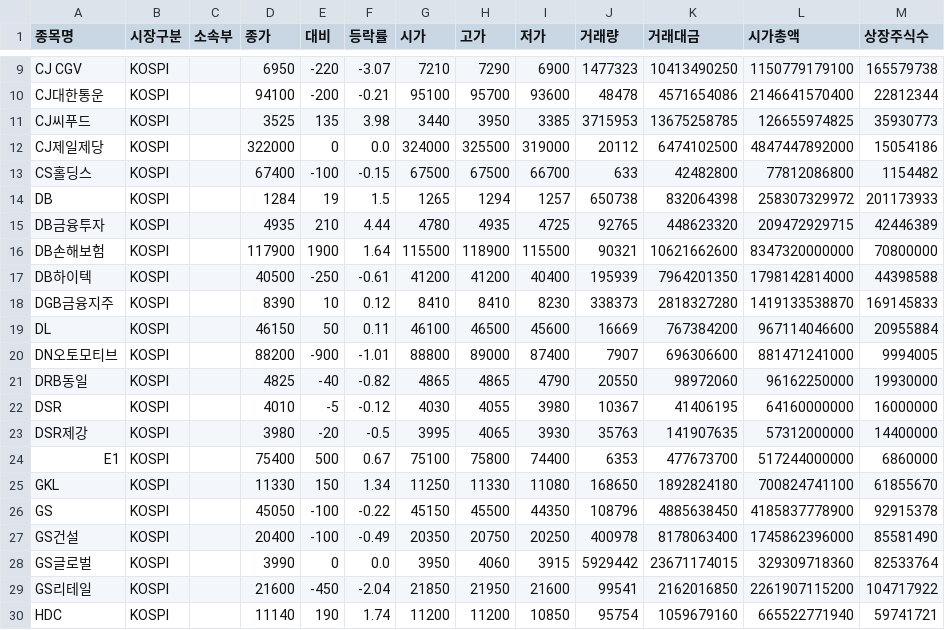
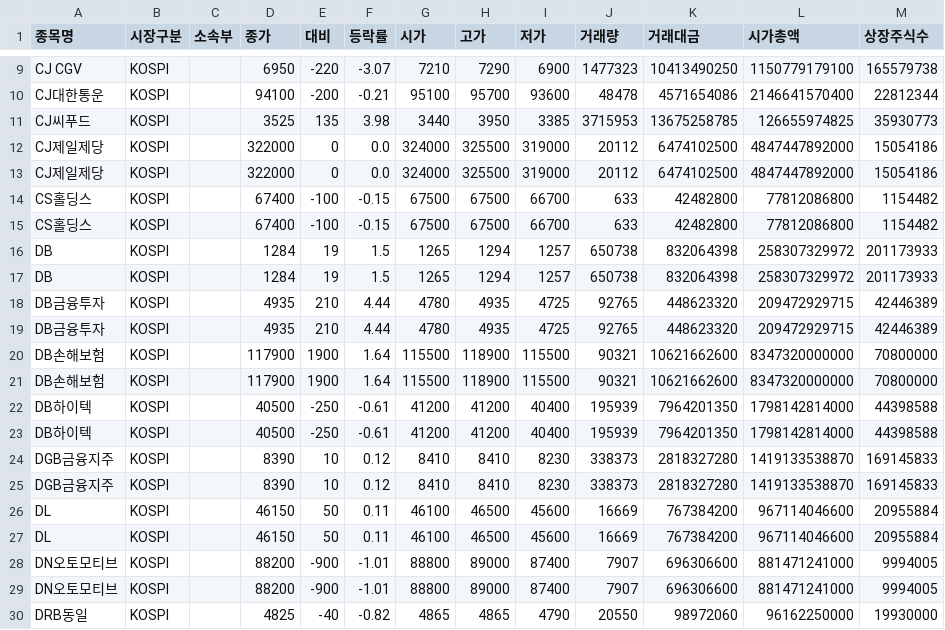
Before and after one commit to jeongryuni/project_ESG, a CSV file: data_cleaning/cleaned_data/finance_data/2024_09_finance_cleaned_data.csv, drawn as a sheet; only a part is shown, gaps mark what is left out; the shorter side is filled out with more unchanged rows.

Commit message:
cleaning

```diff
--- a/data_cleaning/cleaned_data/finance_data/2024_09_finance_cleaned_data.csv
+++ b/data_cleaning/cleaned_data/finance_data/2024_09_finance_cleaned_data.csv
@@ -12,9 +12,18 @@ CJ씨푸드,KOSPI,,3525,135,3.98,3440,3950,3385,3715953,13675258785,126655974825
 CJ제일제당,KOSPI,,322000,0,0.0,324000,325500,319000,20112,6474102500,4847447892000,15054186
+CJ제일제당,KOSPI,,322000,0,0.0,324000,325500,319000,20112,6474102500,4847447892000,15054186
+CS홀딩스,KOSPI,,67400,-100,-0.15,67500,67500,66700,633,42482800,77812086800,1154482
 CS홀딩스,KOSPI,,67400,-100,-0.15,67500,67500,66700,633,42482800,77812086800,1154482
 DB,KOSPI,,1284,19,1.5,1265,1294,1257,650738,832064398,258307329972,201173933
+DB,KOSPI,,1284,19,1.5,1265,1294,1257,650738,832064398,258307329972,201173933
+DB금융투자,KOSPI,,4935,210,4.44,4780,4935,4725,92765,448623320,209472929715,42446389
 DB금융투자,KOSPI,,4935,210,4.44,4780,4935,4725,92765,448623320,209472929715,42446389
 DB손해보험,KOSPI,,117900,1900,1.64,115500,118900,115500,90321,10621662600,8347320000000,70800000
+DB손해보험,KOSPI,,117900,1900,1.64,115500,118900,115500,90321,10621662600,8347320000000,70800000
+DB하이텍,KOSPI,,40500,-250,-0.61,41200,41200,40400,195939,7964201350,1798142814000,44398588
 DB하이텍,KOSPI,,40500,-250,-0.61,41200,41200,40400,195939,7964201350,1798142814000,44398588
 DGB금융지주,KOSPI,,8390,10,0.12,8410,8410,8230,338373,2818327280,1419133538870,169145833
+DGB금융지주,KOSPI,,8390,10,0.12,8410,8410,8230,338373,2818327280,1419133538870,169145833
 DL,KOSPI,,46150,50,0.11,46100,46500,45600,16669,767384200,967114046600,20955884
+DL,KOSPI,,46150,50,0.11,46100,46500,45600,16669,767384200,967114046600,20955884
+DN오토모티브,KOSPI,,88200,-900,-1.01,88800,89000,87400,7907,696306600,881471241000,9994005
 DN오토모티브,KOSPI,,88200,-900,-1.01,88800,89000,87400,7907,696306600,881471241000,9994005
```
Also changed, not shown: 3 other files.
